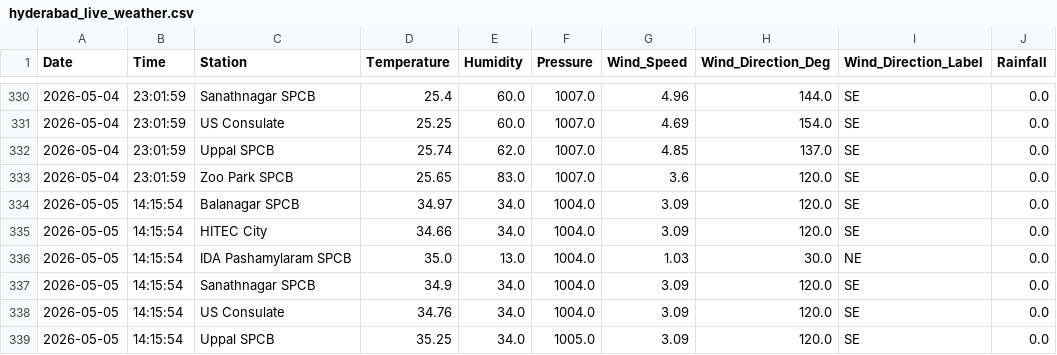
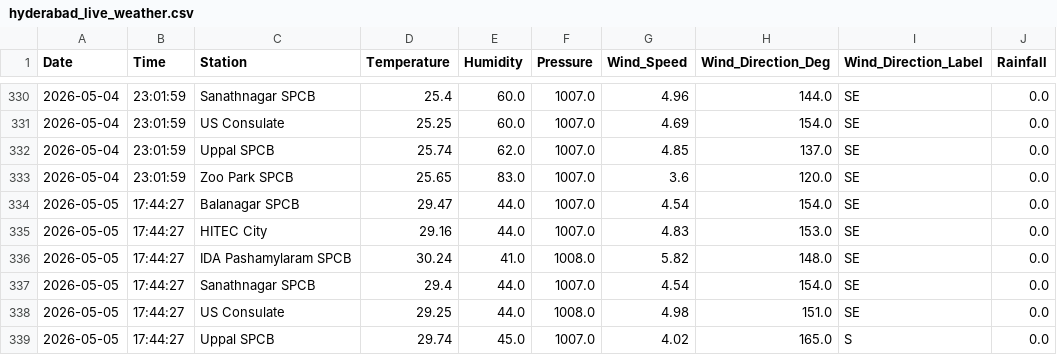
Before and after one commit to Rohan0639/AirCast, a CSV file: data/hyderabad_live_weather.csv, drawn as a sheet; only a part is shown, gaps mark what is left out; the diff covers the shown part only.

```diff
--- a/data/hyderabad_live_weather.csv
+++ b/data/hyderabad_live_weather.csv
@@ -333,7 +333,7 @@ Date,Time,Station,Temperature,Humidity,Pressure,Wind_Speed,Wind_Direction_Deg,Wi
 2026-05-04,23:01:59,Zoo Park SPCB,25.65,83.0,1007.0,3.6,120.0,SE,0.0
-2026-05-05,14:15:54,Balanagar SPCB,34.97,34.0,1004.0,3.09,120.0,SE,0.0
-2026-05-05,14:15:54,HITEC City,34.66,34.0,1004.0,3.09,120.0,SE,0.0
-2026-05-05,14:15:54,IDA Pashamylaram SPCB,35.0,13.0,1004.0,1.03,30.0,NE,0.0
-2026-05-05,14:15:54,Sanathnagar SPCB,34.9,34.0,1004.0,3.09,120.0,SE,0.0
-2026-05-05,14:15:54,US Consulate,34.76,34.0,1004.0,3.09,120.0,SE,0.0
-2026-05-05,14:15:54,Uppal SPCB,35.25,34.0,1005.0,3.09,120.0,SE,0.0
+2026-05-05,17:44:27,Balanagar SPCB,29.47,44.0,1007.0,4.54,154.0,SE,0.0
+2026-05-05,17:44:27,HITEC City,29.16,44.0,1007.0,4.83,153.0,SE,0.0
+2026-05-05,17:44:27,IDA Pashamylaram SPCB,30.24,41.0,1008.0,5.82,148.0,SE,0.0
+2026-05-05,17:44:27,Sanathnagar SPCB,29.4,44.0,1007.0,4.54,154.0,SE,0.0
+2026-05-05,17:44:27,US Consulate,29.25,44.0,1008.0,4.98,151.0,SE,0.0
+2026-05-05,17:44:27,Uppal SPCB,29.74,45.0,1007.0,4.02,165.0,S,0.0
```
Also changed, not shown: 7 edited cells elsewhere in this file, data/live_aqi_dataset.csv.
